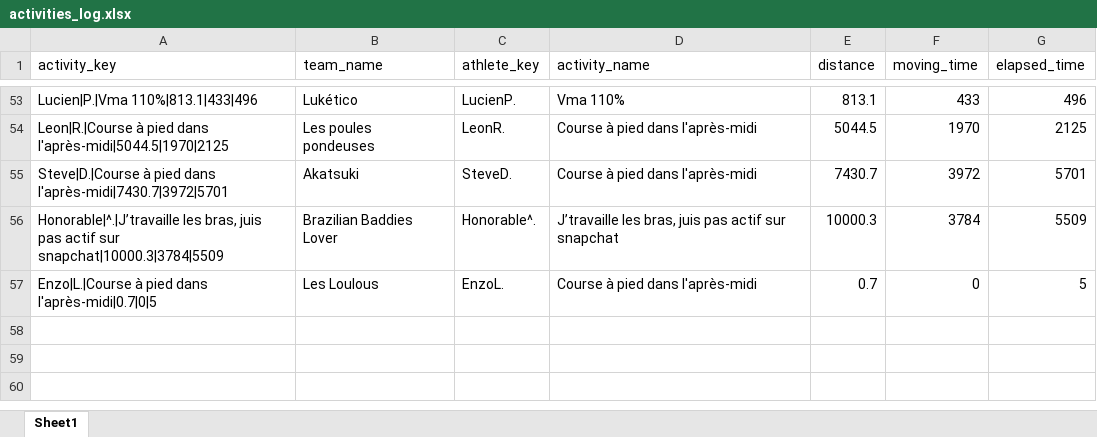
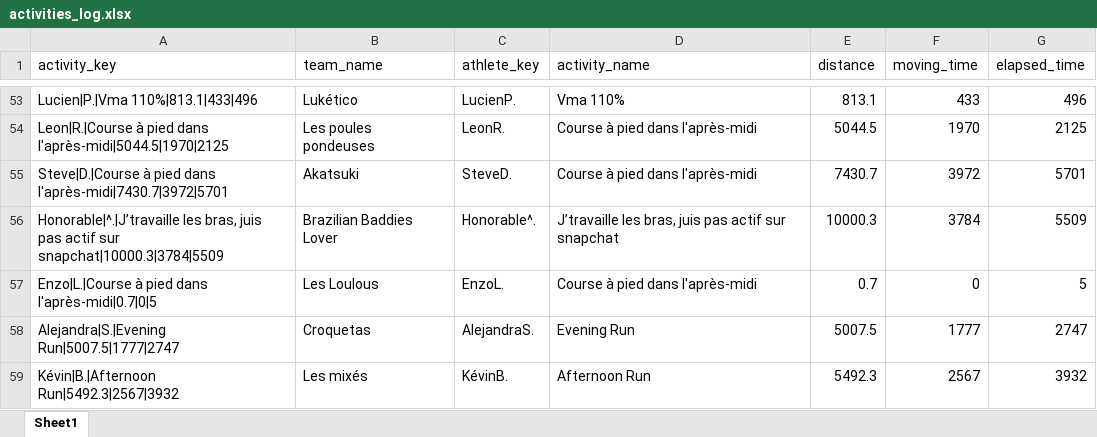
Before and after one commit to theodtl/running_team_vs, an Excel workbook: data/activities_log.xlsx, sheet Sheet1, drawn as a sheet; only a part is shown, gaps mark what is left out; values as stored, in another font and other column widths than the file's, no borders; the diff names each change by its address in the sheet, - before the commit and + after, or states it on an @@ line.

Commit message:
Update Strava data and site

```diff
--- a/data/activities_log.xlsx (sheet Sheet1)
+++ b/data/activities_log.xlsx (sheet Sheet1)
+row 58: Alejandra|S.|Evening Run|5007.5|1777|2747 | Croquetas | AlejandraS. | Evening Run | 5007.5 | 1777 | 2747
+row 59: Kévin|B.|Afternoon Run|5492.3|2567|3932 | Les mixés | KévinB. | Afternoon Run | 5492.3 | 2567 | 3932
```
Also changed, not shown: data/distances.xlsx, data/processed_activities.xlsx, 2 other files.
